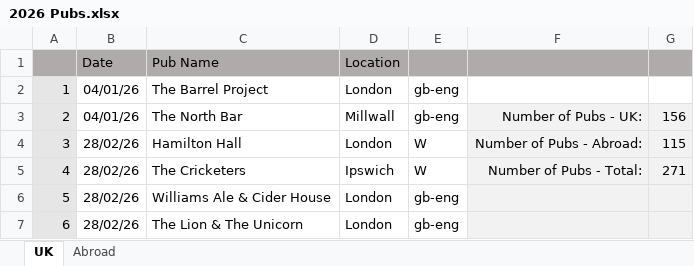
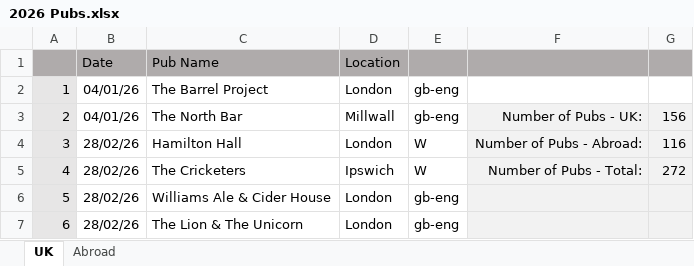
Before and after one commit to dwjhaines/WebSite, an Excel workbook: pubs/2026 Pubs.xlsx, sheet UK, drawn as a sheet; only a part is shown; values as stored, in another font and other column widths than the file's, no borders; the diff names each change by its address in the sheet, - before the commit and + after, or states it on an @@ line.

```diff
--- a/pubs/2026 Pubs.xlsx (sheet UK)
+++ b/pubs/2026 Pubs.xlsx (sheet UK)
-G4: 115
+G4: 116
-G5: 271
+G5: 272
```
Also changed, not shown: sheet Abroad, 3 other files.
